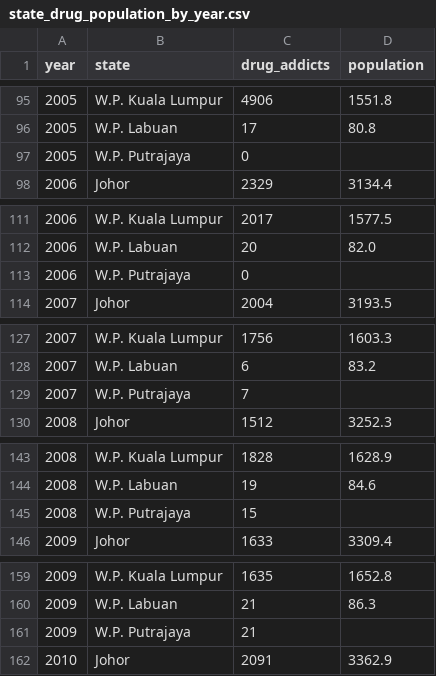
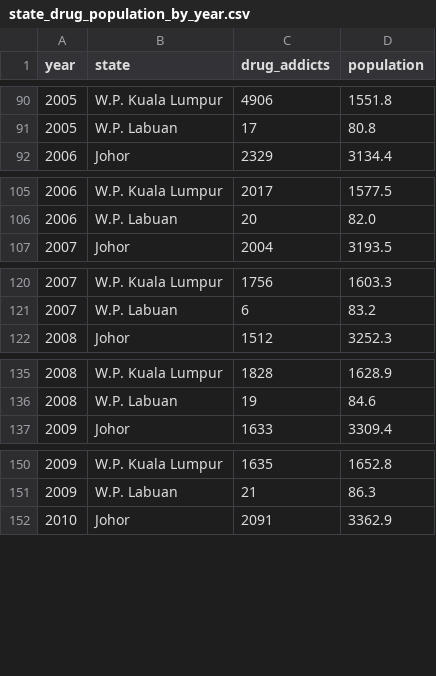
Before and after one commit to lemon040805/34003568_w10, a CSV file: data/state_drug_population_by_year.csv, drawn as a sheet; only a part is shown, gaps mark what is left out; the diff covers the shown part only.

```diff
--- a/data/state_drug_population_by_year.csv
+++ b/data/state_drug_population_by_year.csv
@@ -96,3 +91,2 @@ year,state,drug_addicts,population
 2005,W.P. Labuan,17,80.8
-2005,W.P. Putrajaya,0,
 2006,Johor,2329,3134.4
@@ -112,3 +106,2 @@ year,state,drug_addicts,population
 2006,W.P. Labuan,20,82.0
-2006,W.P. Putrajaya,0,
 2007,Johor,2004,3193.5
@@ -128,3 +121,2 @@ year,state,drug_addicts,population
 2007,W.P. Labuan,6,83.2
-2007,W.P. Putrajaya,7,
 2008,Johor,1512,3252.3
@@ -144,3 +136,2 @@ year,state,drug_addicts,population
 2008,W.P. Labuan,19,84.6
-2008,W.P. Putrajaya,15,
 2009,Johor,1633,3309.4
@@ -160,3 +151,2 @@ year,state,drug_addicts,population
 2009,W.P. Labuan,21,86.3
-2009,W.P. Putrajaya,21,
 2010,Johor,2091,3362.9
```
Also changed, not shown: 5 removed rows elsewhere in this file, 3 other files.
